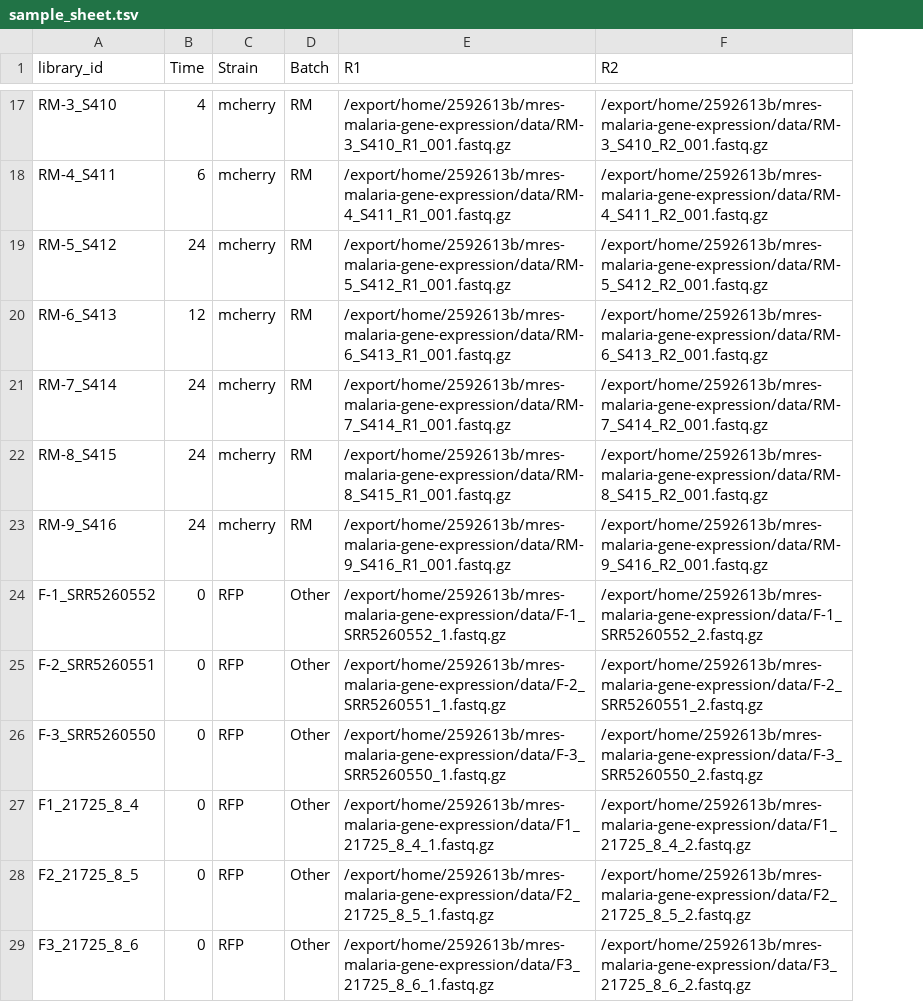
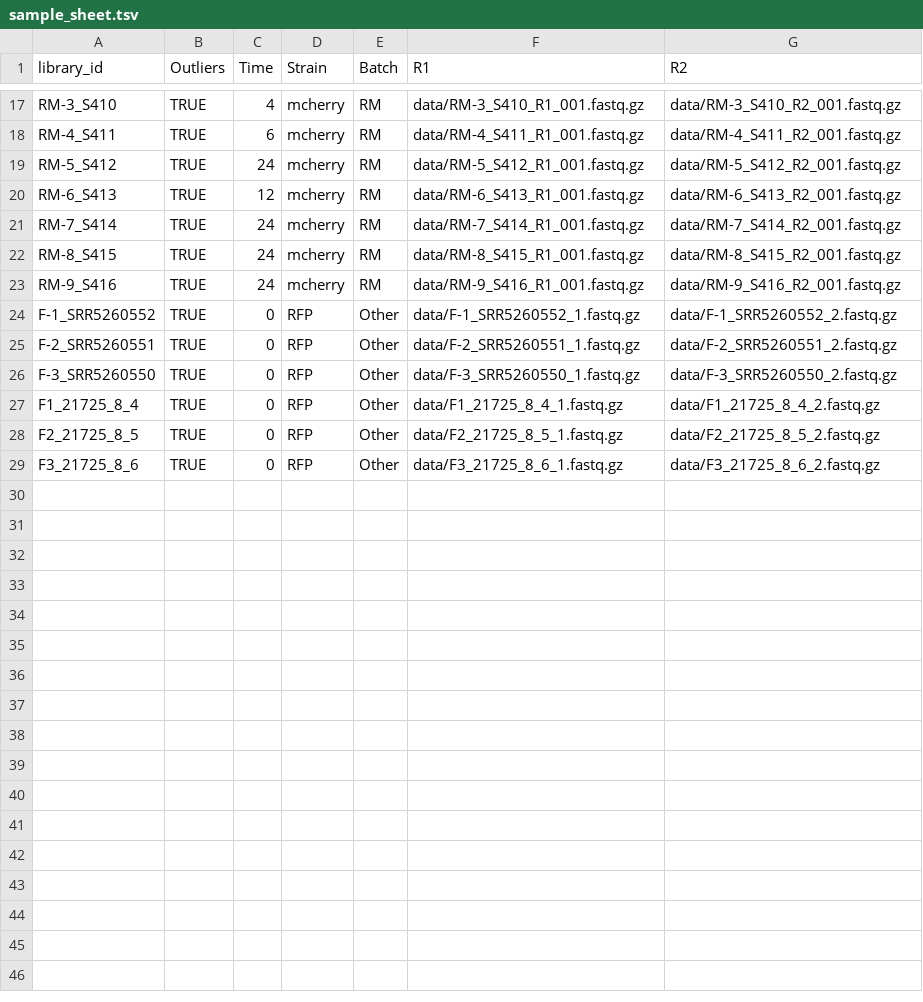
Before and after one commit to KL-Bloomer/mres-malaria-gene-expression, a TSV file: sample_sheet.tsv, drawn as a sheet; only a part is shown, gaps mark what is left out; addresses are those after the commit; the diff covers the shown part only; the diff names each change by its address in the sheet, - before the commit and + after, or states it on an @@ line.

```diff
--- a/sample_sheet.tsv
+++ b/sample_sheet.tsv
+column B (Outliers), rows 17-29: all TRUE
-F17 (R1): /export/home/2592613b/mres-malaria-gene-expression/data/RM-3_S410_R1_001.fastq.gz
+F17 (R1): data/RM-3_S410_R1_001.fastq.gz
-G17 (R2): /export/home/2592613b/mres-malaria-gene-expression/data/RM-3_S410_R2_001.fastq.gz
+G17 (R2): data/RM-3_S410_R2_001.fastq.gz
-F18 (R1): /export/home/2592613b/mres-malaria-gene-expression/data/RM-4_S411_R1_001.fastq.gz
+F18 (R1): data/RM-4_S411_R1_001.fastq.gz
-G18 (R2): /export/home/2592613b/mres-malaria-gene-expression/data/RM-4_S411_R2_001.fastq.gz
+G18 (R2): data/RM-4_S411_R2_001.fastq.gz
-F19 (R1): /export/home/2592613b/mres-malaria-gene-expression/data/RM-5_S412_R1_001.fastq.gz
+F19 (R1): data/RM-5_S412_R1_001.fastq.gz
-G19 (R2): /export/home/2592613b/mres-malaria-gene-expression/data/RM-5_S412_R2_001.fastq.gz
+G19 (R2): data/RM-5_S412_R2_001.fastq.gz
-F20 (R1): /export/home/2592613b/mres-malaria-gene-expression/data/RM-6_S413_R1_001.fastq.gz
+F20 (R1): data/RM-6_S413_R1_001.fastq.gz
-G20 (R2): /export/home/2592613b/mres-malaria-gene-expression/data/RM-6_S413_R2_001.fastq.gz
+G20 (R2): data/RM-6_S413_R2_001.fastq.gz
-F21 (R1): /export/home/2592613b/mres-malaria-gene-expression/data/RM-7_S414_R1_001.fastq.gz
+F21 (R1): data/RM-7_S414_R1_001.fastq.gz
-G21 (R2): /export/home/2592613b/mres-malaria-gene-expression/data/RM-7_S414_R2_001.fastq.gz
+G21 (R2): data/RM-7_S414_R2_001.fastq.gz
-F22 (R1): /export/home/2592613b/mres-malaria-gene-expression/data/RM-8_S415_R1_001.fastq.gz
+F22 (R1): data/RM-8_S415_R1_001.fastq.gz
-G22 (R2): /export/home/2592613b/mres-malaria-gene-expression/data/RM-8_S415_R2_001.fastq.gz
+G22 (R2): data/RM-8_S415_R2_001.fastq.gz
-F23 (R1): /export/home/2592613b/mres-malaria-gene-expression/data/RM-9_S416_R1_001.fastq.gz
+F23 (R1): data/RM-9_S416_R1_001.fastq.gz
-G23 (R2): /export/home/2592613b/mres-malaria-gene-expression/data/RM-9_S416_R2_001.fastq.gz
+G23 (R2): data/RM-9_S416_R2_001.fastq.gz
-F24 (R1): /export/home/2592613b/mres-malaria-gene-expression/data/F-1_SRR5260552_1.fastq.gz
+F24 (R1): data/F-1_SRR5260552_1.fastq.gz
-G24 (R2): /export/home/2592613b/mres-malaria-gene-expression/data/F-1_SRR5260552_2.fastq.gz
+G24 (R2): data/F-1_SRR5260552_2.fastq.gz
-F25 (R1): /export/home/2592613b/mres-malaria-gene-expression/data/F-2_SRR5260551_1.fastq.gz
+F25 (R1): data/F-2_SRR5260551_1.fastq.gz
-G25 (R2): /export/home/2592613b/mres-malaria-gene-expression/data/F-2_SRR5260551_2.fastq.gz
+G25 (R2): data/F-2_SRR5260551_2.fastq.gz
-F26 (R1): /export/home/2592613b/mres-malaria-gene-expression/data/F-3_SRR5260550_1.fastq.gz
+F26 (R1): data/F-3_SRR5260550_1.fastq.gz
-G26 (R2): /export/home/2592613b/mres-malaria-gene-expression/data/F-3_SRR5260550_2.fastq.gz
+G26 (R2): data/F-3_SRR5260550_2.fastq.gz
-F27 (R1): /export/home/2592613b/mres-malaria-gene-expression/data/F1_21725_8_4_1.fastq.gz
+F27 (R1): data/F1_21725_8_4_1.fastq.gz
-G27 (R2): /export/home/2592613b/mres-malaria-gene-expression/data/F1_21725_8_4_2.fastq.gz
+G27 (R2): data/F1_21725_8_4_2.fastq.gz
-F28 (R1): /export/home/2592613b/mres-malaria-gene-expression/data/F2_21725_8_5_1.fastq.gz
+F28 (R1): data/F2_21725_8_5_1.fastq.gz
-G28 (R2): /export/home/2592613b/mres-malaria-gene-expression/data/F2_21725_8_5_2.fastq.gz
+G28 (R2): data/F2_21725_8_5_2.fastq.gz
-F29 (R1): /export/home/2592613b/mres-malaria-gene-expression/data/F3_21725_8_6_1.fastq.gz
+F29 (R1): data/F3_21725_8_6_1.fastq.gz
-G29 (R2): /export/home/2592613b/mres-malaria-gene-expression/data/F3_21725_8_6_2.fastq.gz
+G29 (R2): data/F3_21725_8_6_2.fastq.gz
```
Also changed, not shown: 30 edited cells elsewhere in this file, 5 other files.
